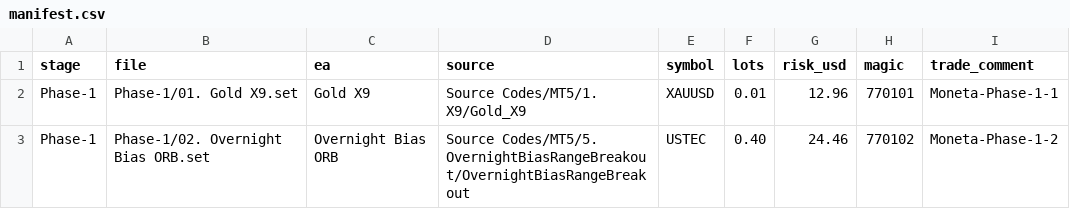
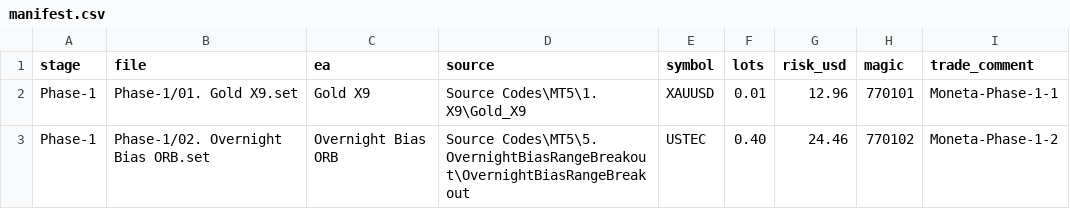
Before and after one commit to EricOsas/Portfolio-Research, a CSV file: Set-Files/Moneta-2Step-10K/Phase-1/manifest.csv, drawn as a sheet.

```diff
--- a/Set-Files/Moneta-2Step-10K/Phase-1/manifest.csv
+++ b/Set-Files/Moneta-2Step-10K/Phase-1/manifest.csv
@@ -1,3 +1,3 @@
 stage,file,ea,source,symbol,lots,risk_usd,magic,trade_comment
-Phase-1,Phase-1/01. Gold X9.set,Gold X9,Source Codes/MT5/1. X9/Gold_X9,XAUUSD,0.01,12.96,770101,Moneta-Phase-1-1
-Phase-1,Phase-1/02. Overnight Bias ORB.set,Overnight Bias ORB,Source Codes/MT5/5. OvernightBiasRangeBreakout/OvernightBiasRangeBreakout,USTEC,0.40,24.46,770102,Moneta-Phase-1-2
+Phase-1,Phase-1/01. Gold X9.set,Gold X9,Source Codes\MT5\1. X9\Gold_X9,XAUUSD,0.01,12.96,770101,Moneta-Phase-1-1
+Phase-1,Phase-1/02. Overnight Bias ORB.set,Overnight Bias ORB,Source Codes\MT5\5. OvernightBiasRangeBreakout\OvernightBiasRangeBreakout,USTEC,0.40,24.46,770102,Moneta-Phase-1-2
```
Also changed, not shown: Set-Files/Moneta-2Step-10K/Funded/manifest.csv, Set-Files/Moneta-2Step-10K/Phase-2/manifest.csv, 29 other files.
